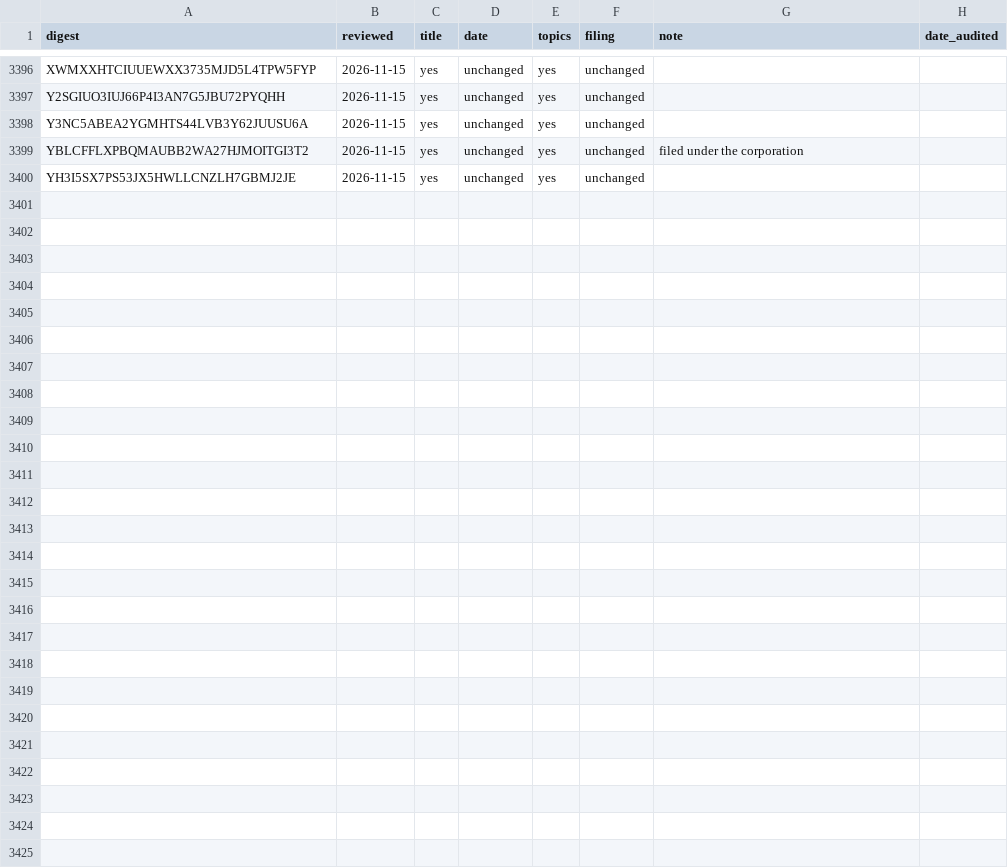
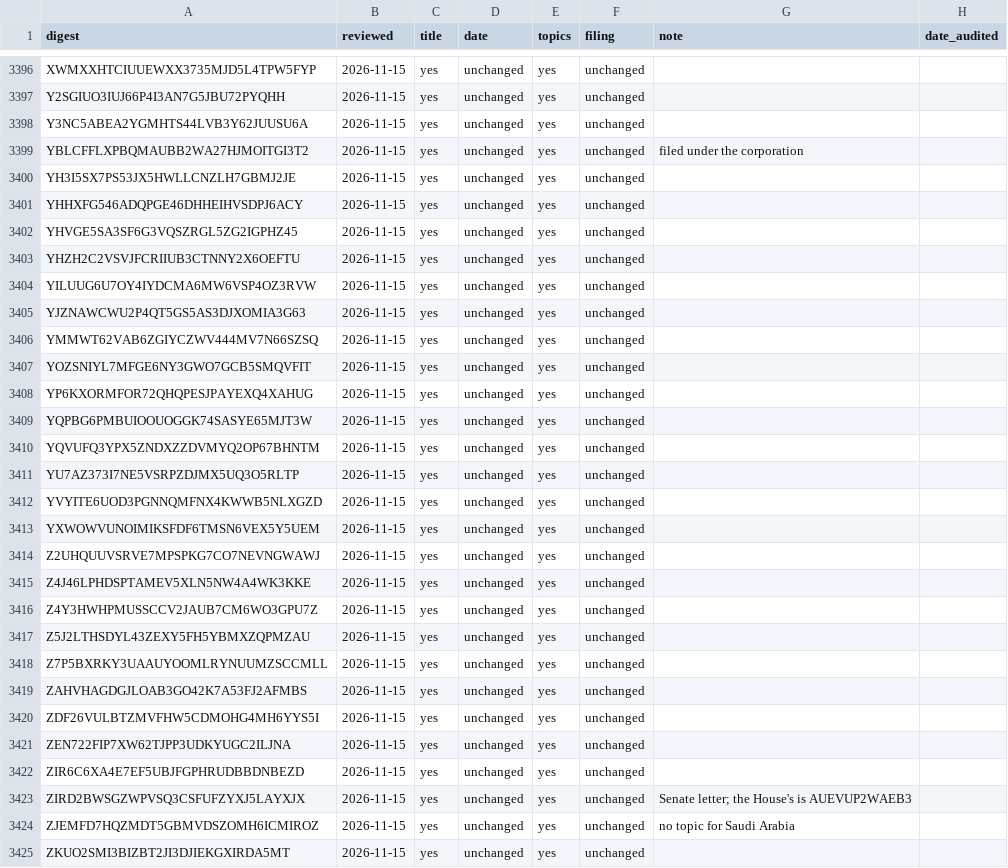
Before and after one commit to Robin-IA/Congressional-Letters-Dev, a CSV file: vocabulary/letters-reviewed.csv, drawn as a sheet; only a part is shown, gaps mark what is left out; the diff names each change by its address in the sheet, - before the commit and + after, or states it on an @@ line.

```diff
--- a/vocabulary/letters-reviewed.csv
+++ b/vocabulary/letters-reviewed.csv
+row 3401: YHHXFG546ADQPGE46DHHEIHVSDPJ6ACY | 2026-11-15 | yes | unchanged | yes | unchanged
+row 3402: YHVGE5SA3SF6G3VQSZRGL5ZG2IGPHZ45 | 2026-11-15 | yes | unchanged | yes | unchanged
+row 3403: YHZH2C2VSVJFCRIIUB3CTNNY2X6OEFTU | 2026-11-15 | yes | unchanged | yes | unchanged
+row 3404: YILUUG6U7OY4IYDCMA6MW6VSP4OZ3RVW | 2026-11-15 | yes | unchanged | yes | unchanged
+row 3405: YJZNAWCWU2P4QT5GS5AS3DJXOMIA3G63 | 2026-11-15 | yes | unchanged | yes | unchanged
+row 3406: YMMWT62VAB6ZGIYCZWV444MV7N66SZSQ | 2026-11-15 | yes | unchanged | yes | unchanged
+row 3407: YOZSNIYL7MFGE6NY3GWO7GCB5SMQVFIT | 2026-11-15 | yes | unchanged | yes | unchanged
+row 3408: YP6KXORMFOR72QHQPESJPAYEXQ4XAHUG | 2026-11-15 | yes | unchanged | yes | unchanged
+row 3409: YQPBG6PMBUIOOUOGGK74SASYE65MJT3W | 2026-11-15 | yes | unchanged | yes | unchanged
+row 3410: YQVUFQ3YPX5ZNDXZZDVMYQ2OP67BHNTM | 2026-11-15 | yes | unchanged | yes | unchanged
+row 3411: YU7AZ373I7NE5VSRPZDJMX5UQ3O5RLTP | 2026-11-15 | yes | unchanged | yes | unchanged
+row 3412: YVYITE6UOD3PGNNQMFNX4KWWB5NLXGZD | 2026-11-15 | yes | unchanged | yes | unchanged
+row 3413: YXWOWVUNOIMIKSFDF6TMSN6VEX5Y5UEM | 2026-11-15 | yes | unchanged | yes | unchanged
+row 3414: Z2UHQUUVSRVE7MPSPKG7CO7NEVNGWAWJ | 2026-11-15 | yes | unchanged | yes | unchanged
+row 3415: Z4J46LPHDSPTAMEV5XLN5NW4A4WK3KKE | 2026-11-15 | yes | unchanged | yes | unchanged
+row 3416: Z4Y3HWHPMUSSCCV2JAUB7CM6WO3GPU7Z | 2026-11-15 | yes | unchanged | yes | unchanged
+row 3417: Z5J2LTHSDYL43ZEXY5FH5YBMXZQPMZAU | 2026-11-15 | yes | unchanged | yes | unchanged
+row 3418: Z7P5BXRKY3UAAUYOOMLRYNUUMZSCCMLL | 2026-11-15 | yes | unchanged | yes | unchanged
+row 3419: ZAHVHAGDGJLOAB3GO42K7A53FJ2AFMBS | 2026-11-15 | yes | unchanged | yes | unchanged
+row 3420: ZDF26VULBTZMVFHW5CDMOHG4MH6YYS5I | 2026-11-15 | yes | unchanged | yes | unchanged
+row 3421: ZEN722FIP7XW62TJPP3UDKYUGC2ILJNA | 2026-11-15 | yes | unchanged | yes | unchanged
+row 3422: ZIR6C6XA4E7EF5UBJFGPHRUDBBDNBEZD | 2026-11-15 | yes | unchanged | yes | unchanged
+row 3423: ZIRD2BWSGZWPVSQ3CSFUFZYXJ5LAYXJX | 2026-11-15 | yes | unchanged | yes | unchanged | Senate letter; the House's is AUEVUP2WAEB3
+row 3424: ZJEMFD7HQZMDT5GBMVDSZOMH6ICMIROZ | 2026-11-15 | yes | unchanged | yes | unchanged | no topic for Saudi Arabia
+row 3425: ZKUO2SMI3BIZBT2JI3DJIEKGXIRDA5MT | 2026-11-15 | yes | unchanged | yes | unchanged
```
Also changed, not shown: vocabulary/letter-titles.csv, vocabulary/letter-topics.csv.
